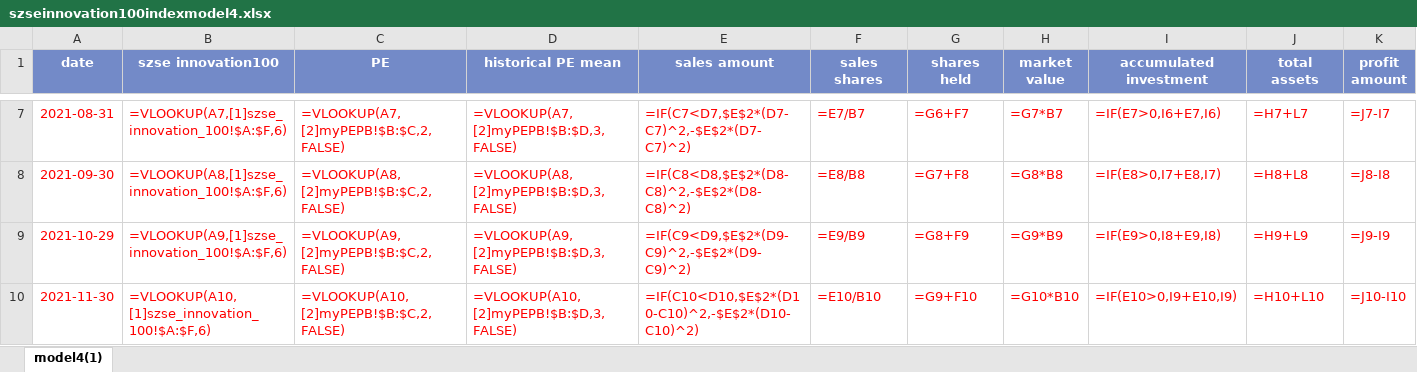
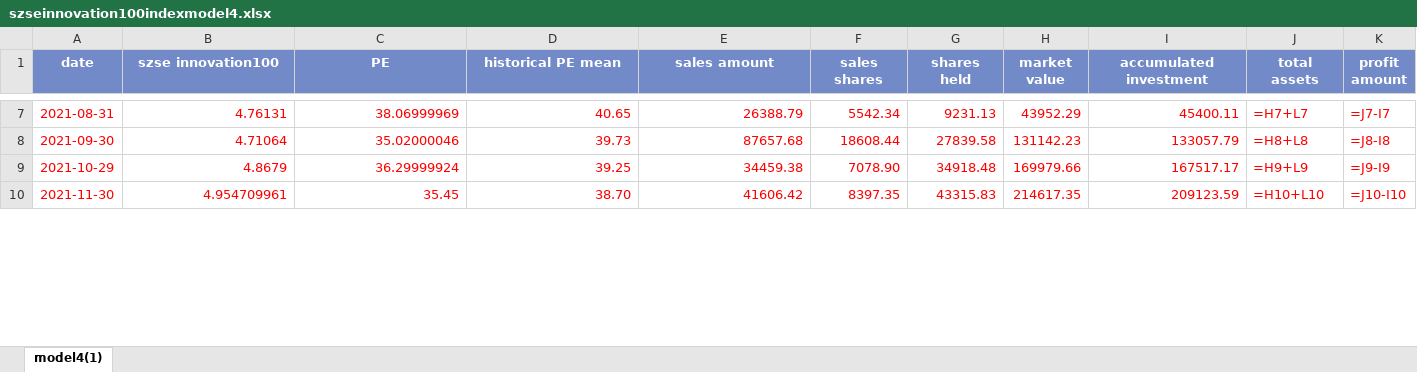
Before and after one commit to laienwei/valuationquan, an Excel workbook: lai/valuationquan/szseinnovation100index/szseinnovation100indexmodel4.xlsx, sheet model4(1), drawn as a sheet; only a part is shown, gaps mark what is left out; values as stored, in another font and other column widths than the file's, no borders; formulas are shown in place of their values; charts and pictures and conditional formats not drawn; the diff covers the shown part only; the diff names each change by its address in the sheet, - before the commit and + after, or states it on an @@ line.

```diff
--- a/lai/valuationquan/szseinnovation100index/szseinnovation100indexmodel4.xlsx (sheet model4(1))
+++ b/lai/valuationquan/szseinnovation100index/szseinnovation100indexmodel4.xlsx (sheet model4(1))
-B7 (szse innovation100): =VLOOKUP(A7,[1]szse_innovation_100!$A:$F,6)
+B7 (szse innovation100): 4.76131
-C7 (PE): =VLOOKUP(A7,[2]myPEPB!$B:$C,2,FALSE)
+C7 (PE): 38.06999969
-D7 (historical PE mean): =VLOOKUP(A7,[2]myPEPB!$B:$D,3,FALSE)
+D7 (historical PE mean): 40.65
-E7 (sales amount): =IF(C7<D7,$E$2*(D7-C7)^2,-$E$2*(D7-C7)^2)
+E7 (sales amount): 26388.79
-F7 (sales shares): =E7/B7
+F7 (sales shares): 5542.34
-G7 (shares held): =G6+F7
+G7 (shares held): 9231.13
-H7 (market value): =G7*B7
+H7 (market value): 43952.29
-I7 (accumulated investment): =IF(E7>0,I6+E7,I6)
+I7 (accumulated investment): 45400.11
-B8 (szse innovation100): =VLOOKUP(A8,[1]szse_innovation_100!$A:$F,6)
+B8 (szse innovation100): 4.71064
-C8 (PE): =VLOOKUP(A8,[2]myPEPB!$B:$C,2,FALSE)
+C8 (PE): 35.02000046
-D8 (historical PE mean): =VLOOKUP(A8,[2]myPEPB!$B:$D,3,FALSE)
+D8 (historical PE mean): 39.73
-E8 (sales amount): =IF(C8<D8,$E$2*(D8-C8)^2,-$E$2*(D8-C8)^2)
+E8 (sales amount): 87657.68
-F8 (sales shares): =E8/B8
+F8 (sales shares): 18608.44
-G8 (shares held): =G7+F8
+G8 (shares held): 27839.58
-H8 (market value): =G8*B8
+H8 (market value): 131142.23
-I8 (accumulated investment): =IF(E8>0,I7+E8,I7)
+I8 (accumulated investment): 133057.79
-B9 (szse innovation100): =VLOOKUP(A9,[1]szse_innovation_100!$A:$F,6)
+B9 (szse innovation100): 4.8679
-C9 (PE): =VLOOKUP(A9,[2]myPEPB!$B:$C,2,FALSE)
+C9 (PE): 36.29999924
-D9 (historical PE mean): =VLOOKUP(A9,[2]myPEPB!$B:$D,3,FALSE)
+D9 (historical PE mean): 39.25
-E9 (sales amount): =IF(C9<D9,$E$2*(D9-C9)^2,-$E$2*(D9-C9)^2)
+E9 (sales amount): 34459.38
-F9 (sales shares): =E9/B9
+F9 (sales shares): 7078.90
-G9 (shares held): =G8+F9
+G9 (shares held): 34918.48
-H9 (market value): =G9*B9
+H9 (market value): 169979.66
-I9 (accumulated investment): =IF(E9>0,I8+E9,I8)
+I9 (accumulated investment): 167517.17
-B10 (szse innovation100): =VLOOKUP(A10,[1]szse_innovation_100!$A:$F,6)
+B10 (szse innovation100): 4.954709961
-C10 (PE): =VLOOKUP(A10,[2]myPEPB!$B:$C,2,FALSE)
+C10 (PE): 35.45
-D10 (historical PE mean): =VLOOKUP(A10,[2]myPEPB!$B:$D,3,FALSE)
+D10 (historical PE mean): 38.70
-E10 (sales amount): =IF(C10<D10,$E$2*(D10-C10)^2,-$E$2*(D10-C10)^2)
+E10 (sales amount): 41606.42
-F10 (sales shares): =E10/B10
+F10 (sales shares): 8397.35
-G10 (shares held): =G9+F10
+G10 (shares held): 43315.83
-H10 (market value): =G10*B10
+H10 (market value): 214617.35
-I10 (accumulated investment): =IF(E10>0,I9+E10,I9)
+I10 (accumulated investment): 209123.59
```
Also changed, not shown: 151 edited cells elsewhere in this sheet, charts or pictures, lai/valuationquan/CNIESG300index/CNIESG300indexmodel1.xlsx, lai/valuationquan/szseinnovation100ETF/szseinnovation100ETFmodel1.xlsx, 8 other files.
